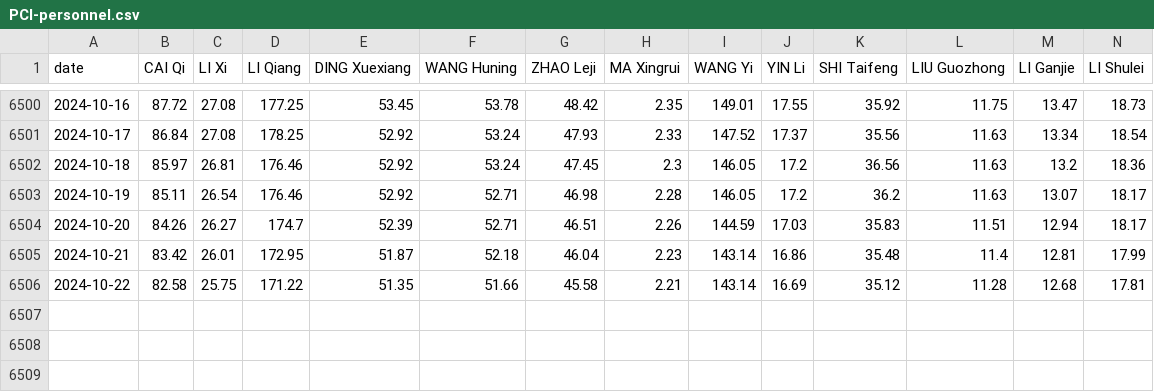
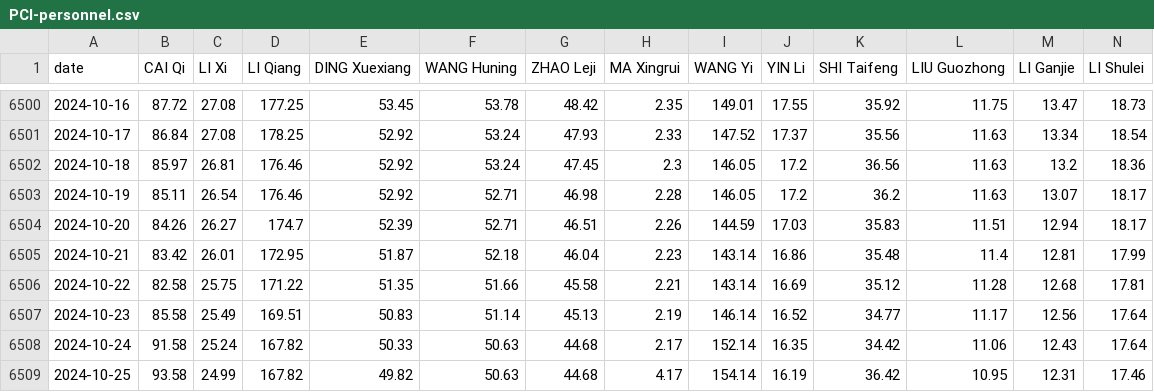
Before and after one commit to PCI-ORG/PCI-Personnel, a CSV file: results/PCI-personnel.csv, drawn as a sheet; only a part is shown, gaps mark what is left out; rows hold the shown columns only; the diff names each change by its address in the sheet, - before the commit and + after, or states it on an @@ line.

```diff
--- a/results/PCI-personnel.csv
+++ b/results/PCI-personnel.csv
+row 6507: 2024-10-23 | 85.58 | 25.49 | 169.51 | 50.83 | 51.14 | 45.13 | 2.19 | 146.14 | 16.52 | 34.77 | 11.17 | 12.56 | 17.64
+row 6508: 2024-10-24 | 91.58 | 25.24 | 167.82 | 50.33 | 50.63 | 44.68 | 2.17 | 152.14 | 16.35 | 34.42 | 11.06 | 12.43 | 17.64
+row 6509: 2024-10-25 | 93.58 | 24.99 | 167.82 | 49.82 | 50.63 | 44.68 | 4.17 | 154.14 | 16.19 | 36.42 | 10.95 | 12.31 | 17.46
```
Also changed, not shown: 1 other file.
